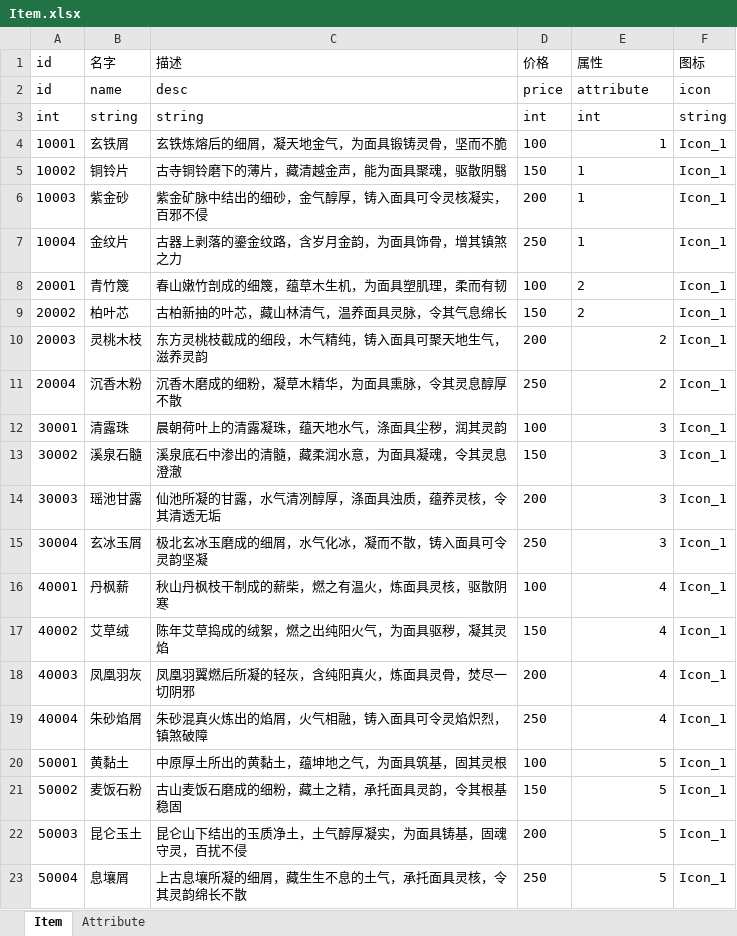
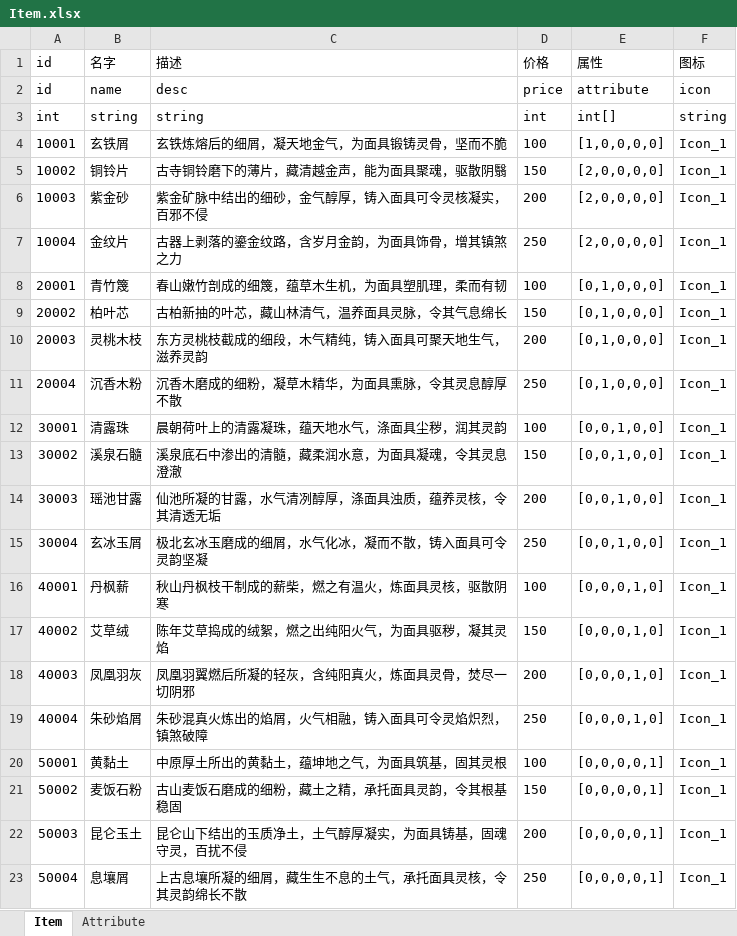
Before and after one commit to QinMingy/ggj2026, an Excel workbook: Assets/Excels/Item.xlsx, sheet Item, drawn as a sheet; values as stored, in another font and other column widths than the file's, no borders; the diff names each change by its address in the sheet, - before the commit and + after, or states it on an @@ line.

```diff
--- a/Assets/Excels/Item.xlsx (sheet Item)
+++ b/Assets/Excels/Item.xlsx (sheet Item)
-E3 (属性): int
+E3 (属性): int[]
-E4 (属性): 1
+E4 (属性): [1,0,0,0,0]
-E5:E7 (属性): 1
+E5:E7 (属性): [2,0,0,0,0]
-E8:E11 (属性): 2
+E8:E11 (属性): [0,1,0,0,0]
-E12:E15 (属性): 3
+E12:E15 (属性): [0,0,1,0,0]
-E16:E19 (属性): 4
+E16:E19 (属性): [0,0,0,1,0]
-E20:E23 (属性): 5
+E20:E23 (属性): [0,0,0,0,1]
```
Also changed, not shown: 4 other files.
